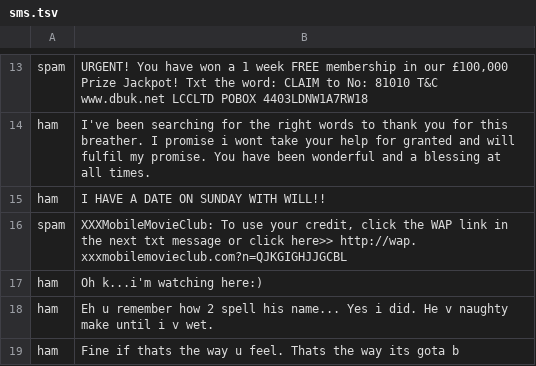
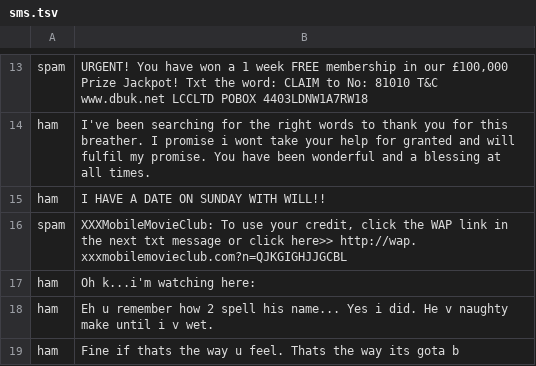
Before and after one commit to Shivangi033/sms-spam-classifier, a TSV file: data/sms.tsv, drawn as a sheet; only a part is shown, gaps mark what is left out.

Commit message:
Initial commit of SMS Spam Classifier

```diff
--- a/data/sms.tsv
+++ b/data/sms.tsv
@@ -16,3 +16,3 @@ ham	I HAVE A DATE ON SUNDAY WITH WILL!!
 spam	XXXMobileMovieClub: To use your credit, click the WAP link in the next txt message or click here>> http://wap. xxxmobilemovieclub.com?n=QJKGIGHJJGCBL
-ham	Oh k...i'm watching here:)
+ham	Oh k...i'm watching here:
 ham	Eh u remember how 2 spell his name... Yes i did. He v naughty make until i v wet.
```
